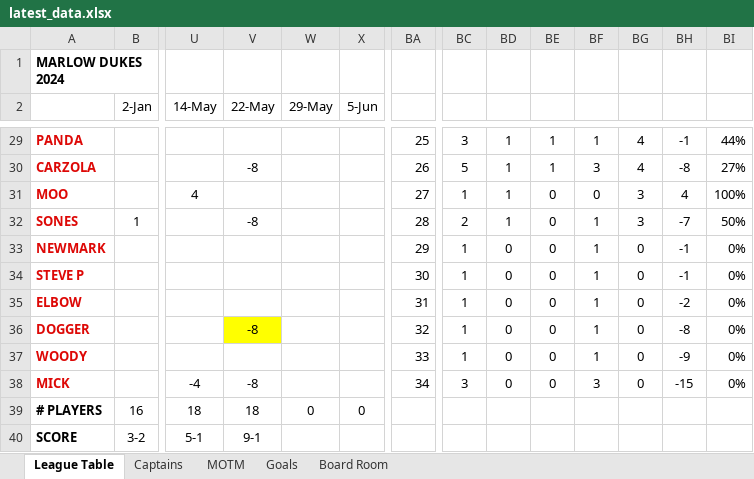
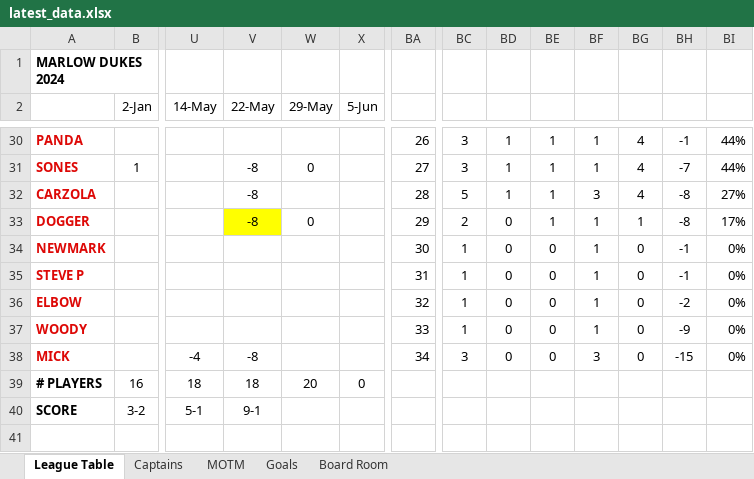
Before and after one commit to stateside2/marlow-dukes, an Excel workbook: data/latest_data.xlsx, sheet League Table, drawn as a sheet; only a part is shown, gaps mark what is left out; values as stored, in another font and other column widths than the file's, no borders; removed rows and columns are numbered as before the commit, all else as after; rows hold the shown columns only; the diff covers the shown part only; the diff names each change by its address in the sheet, - before the commit and + after, or states it on an @@ line.

```diff
--- a/data/latest_data.xlsx (sheet League Table)
+++ b/data/latest_data.xlsx (sheet League Table)
-BA30: 25
+BA30: 26
+row 31: SONES | 1 |  | -8 | 0 |  | 27 | 3 | 1 | 1 | 1 | 4 | -7 | 44%
-BA32: 26
+BA32: 28
-row 31: MOO |  | 4 |  |  |  | 27 | 1 | 1 | 0 | 0 | 3 | 4 | 100%
-row 32: SONES | 1 |  | -8 |  |  | 28 | 2 | 1 | 0 | 1 | 3 | -7 | 50%
+row 33: DOGGER |  |  | -8 | 0 |  | 29 | 2 | 0 | 1 | 1 | 1 | -8 | 17%
-BA34: 29
+BA34: 30
-BA35: 30
+BA35: 31
-BA36: 31
+BA36: 32
-row 36: DOGGER |  |  | -8 |  |  | 32 | 1 | 0 | 0 | 1 | 0 | -8 | 0%
-W39 (29-May): 0
+W39 (29-May): 20
```
Also changed, not shown: 5 added rows, 4 removed rows, 69 edited cells and cell formats elsewhere in this sheet, sheet MOTM, sheet Goals, sheet Captains, sheet Board Room, formulas that keep their value, 1 other file.
